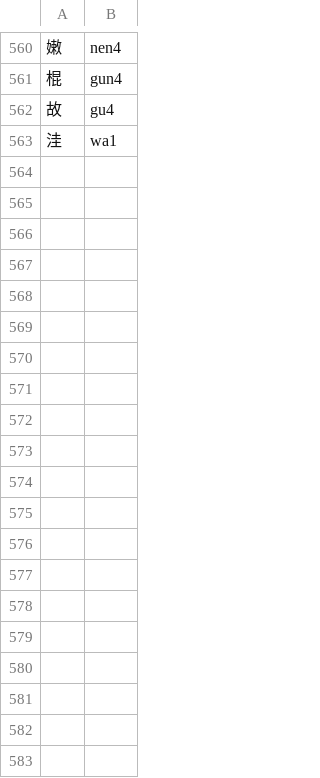
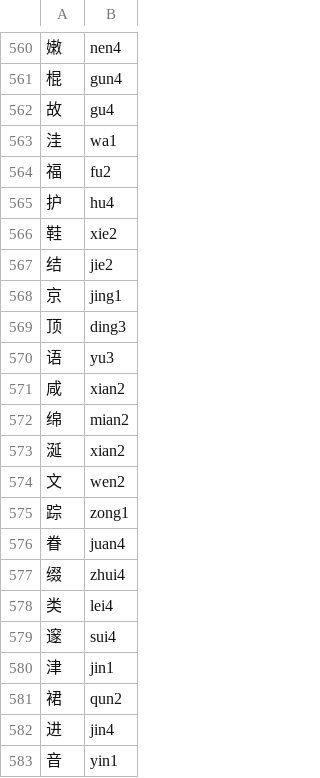
Before and after one commit to untunt/rhymes, a TSV file: dict.tsv, drawn as a sheet; only a part is shown, gaps mark what is left out; the diff covers the shown part only; the diff names each change by its address in the sheet, - before the commit and + after, or states it on an @@ line.

```diff
--- a/dict.tsv
+++ b/dict.tsv
+row 564: 福 | fu2
+row 565: 护 | hu4
+row 566: 鞋 | xie2
+row 567: 结 | jie2
+row 568: 京 | jing1
+row 569: 顶 | ding3
+row 570: 语 | yu3
+row 571: 咸 | xian2
+row 572: 绵 | mian2
+row 573: 涎 | xian2
+row 574: 文 | wen2
+row 575: 踪 | zong1
+row 576: 眷 | juan4
+row 577: 缀 | zhui4
+row 578: 类 | lei4
+row 579: 邃 | sui4
+row 580: 津 | jin1
+row 581: 裙 | qun2
+row 582: 进 | jin4
+row 583: 音 | yin1
```
Also changed, not shown: 36 added rows elsewhere in this file, rhymes.tsv.
